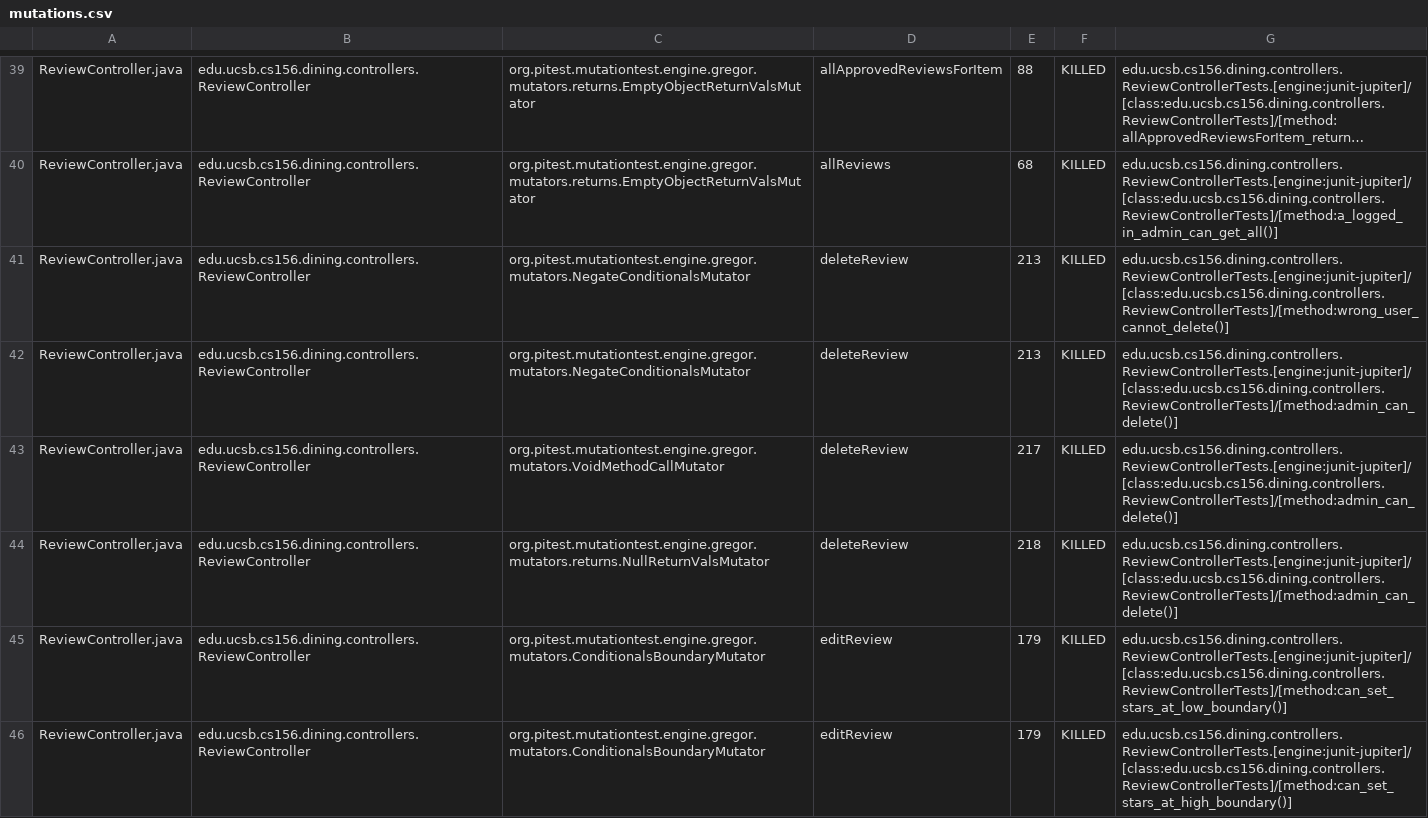
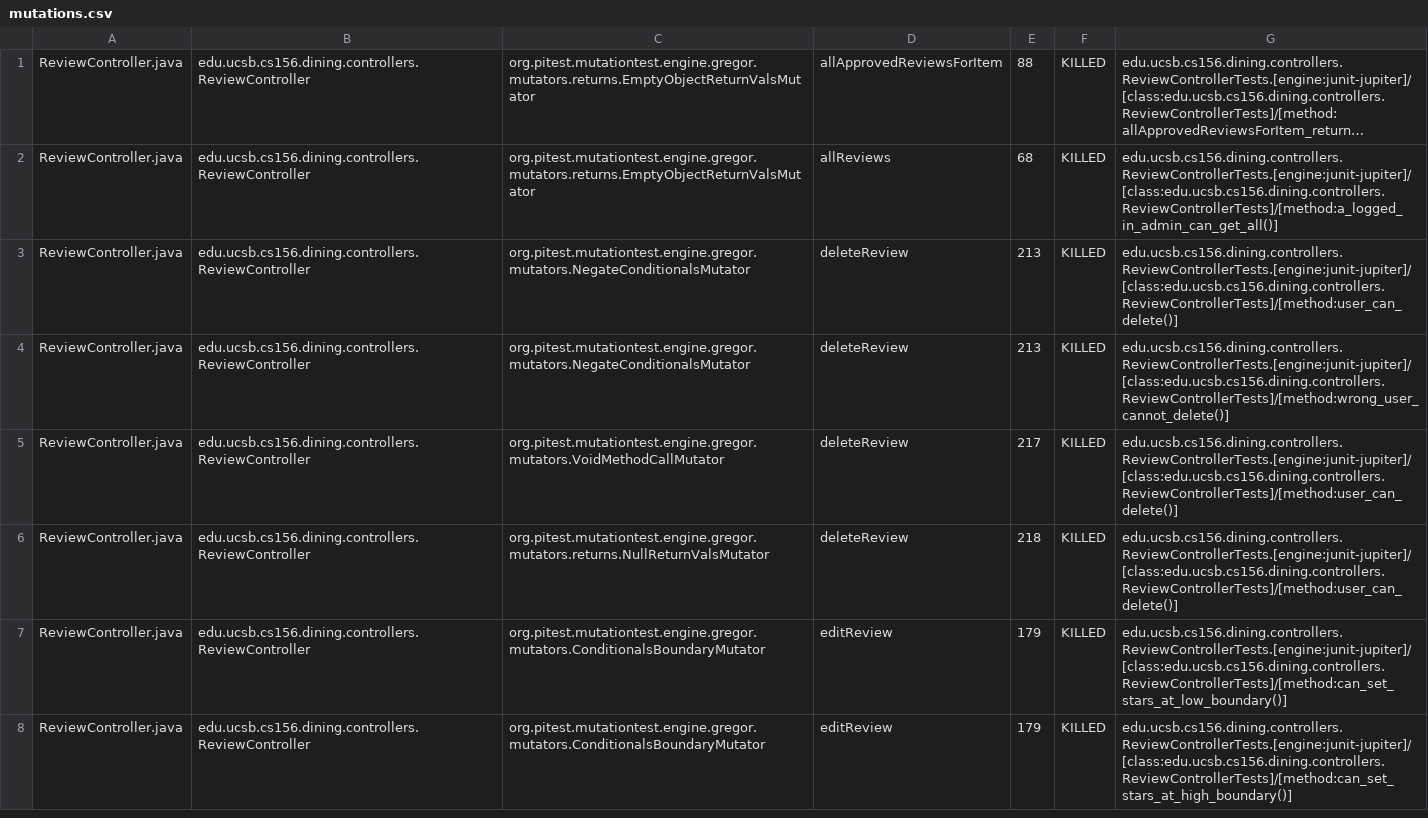
Before and after one commit to ucsb-cs156-f25/proj-dining-f25-08, a CSV file: prs/41/pitest/mutations.csv, drawn as a sheet; only a part is shown, gaps mark what is left out; long unchanged cells end in …; removed rows and columns are numbered as before the commit, all else as after; the diff covers the shown part only; the diff names each change by its address in the sheet, - before the commit and + after, or states it on an @@ line.

Commit message:
Deploying to gh-pages from @ ucsb-cs156-f25/proj-dining-f25-08@673dbeeb693148459127f53bda829c772cb0e99a 🚀

```diff
--- a/prs/41/pitest/mutations.csv
+++ b/prs/41/pitest/mutations.csv
+row 3: ReviewController.java | edu.ucsb.cs156.dining.controllers.ReviewController | org.pitest.mutationtest.engine.gregor.mutators.NegateConditionalsMutator | deleteReview | 213 | KILLED | edu.ucsb.cs156.dining.controllers.ReviewControllerTests.[engine:junit-jupiter]/[class:edu.ucsb.cs156.dining.controllers.ReviewControllerTests]/[method:user_can_delete()]
-row 42: ReviewController.java | edu.ucsb.cs156.dining.controllers.ReviewController | org.pitest.mutationtest.engine.gregor.mutators.NegateConditionalsMutator | deleteReview | 213 | KILLED | edu.ucsb.cs156.dining.controllers.ReviewControllerTests.[engine:junit-jupiter]/[class:edu.ucsb.cs156.dining.controllers.ReviewControllerTests]/[method:admin_can_delete()]
-G5:G6: edu.ucsb.cs156.dining.controllers.ReviewControllerTests.[engine:junit-jupiter]/[class:edu.ucsb.cs156.dining.controllers.ReviewControllerTests]/[method:admin_can_delete()]
+G5:G6: edu.ucsb.cs156.dining.controllers.ReviewControllerTests.[engine:junit-jupiter]/[class:edu.ucsb.cs156.dining.controllers.ReviewControllerTests]/[method:user_can_delete()]
```
Also changed, not shown: 2 added rows, 2 removed rows, 36 moved rows and 29 edited cells elsewhere in this file, 20 other files.
